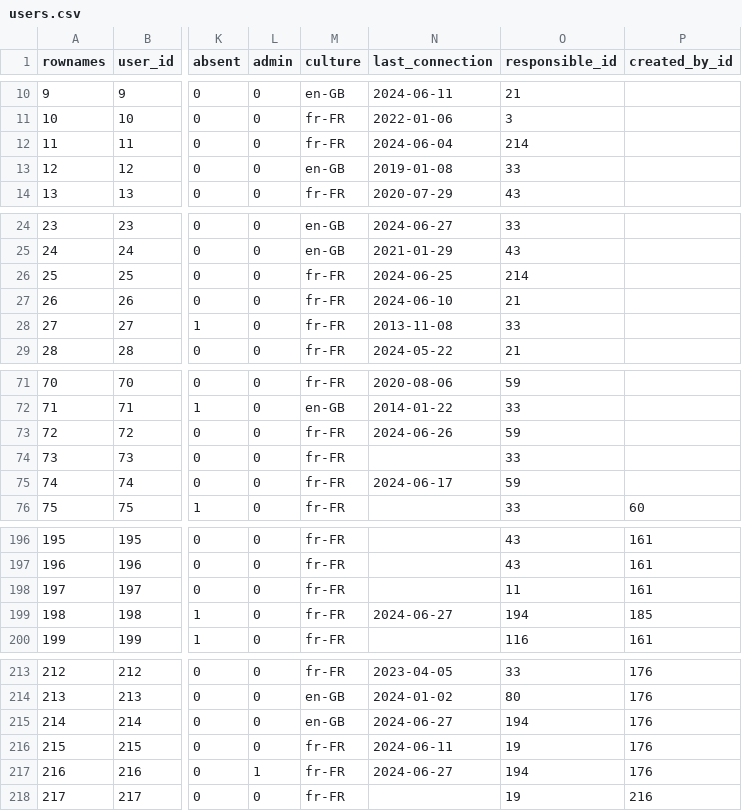
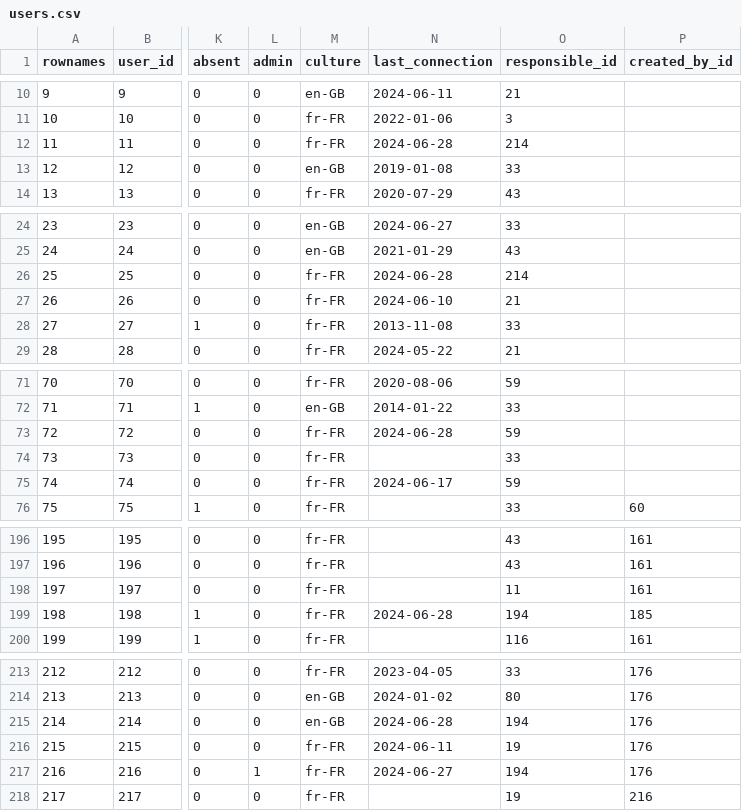
Before and after one commit to s-balandine/typology-dump, a CSV file: data/users.csv, drawn as a sheet; only a part is shown, gaps mark what is left out; the diff names each change by its address in the sheet, - before the commit and + after, or states it on an @@ line.

```diff
--- a/data/users.csv
+++ b/data/users.csv
-N12 (last_connection): 2024-06-04
+N12 (last_connection): 2024-06-28
-N26 (last_connection): 2024-06-25
+N26 (last_connection): 2024-06-28
-N73 (last_connection): 2024-06-26
+N73 (last_connection): 2024-06-28
-N199 (last_connection): 2024-06-27
+N199 (last_connection): 2024-06-28
-N215 (last_connection): 2024-06-27
+N215 (last_connection): 2024-06-28
```
Also changed, not shown: data/contributions.csv, data/d2session_history.csv, 1 other file.
